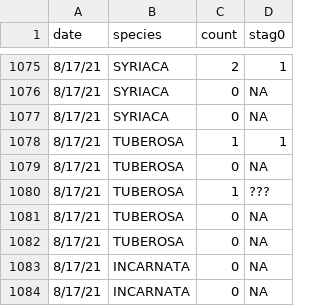
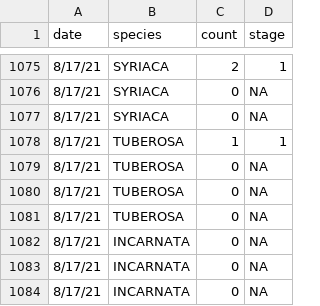
Before and after one commit to smucciolo/backyardmonarch2021, a CSV file: egglarvaecount2021.csv, drawn as a sheet; only a part is shown, gaps mark what is left out; the shorter side is filled out with more unchanged rows; the diff names each change by its address in the sheet, - before the commit and + after, or states it on an @@ line.

Commit message:
Add files via upload

```diff
--- a/egglarvaecount2021.csv
+++ b/egglarvaecount2021.csv
-D1: stag0
+D1: stage
-row 1080: 8/17/21 | TUBEROSA | 1 | ???
```
